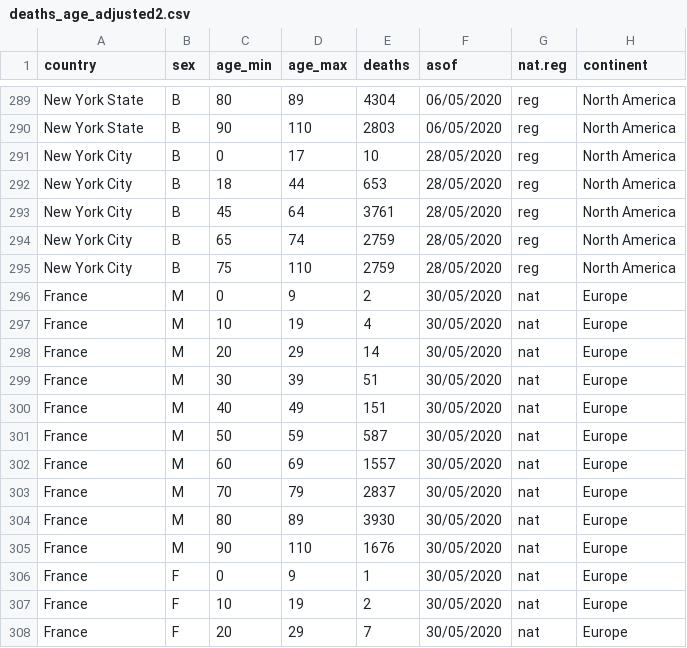
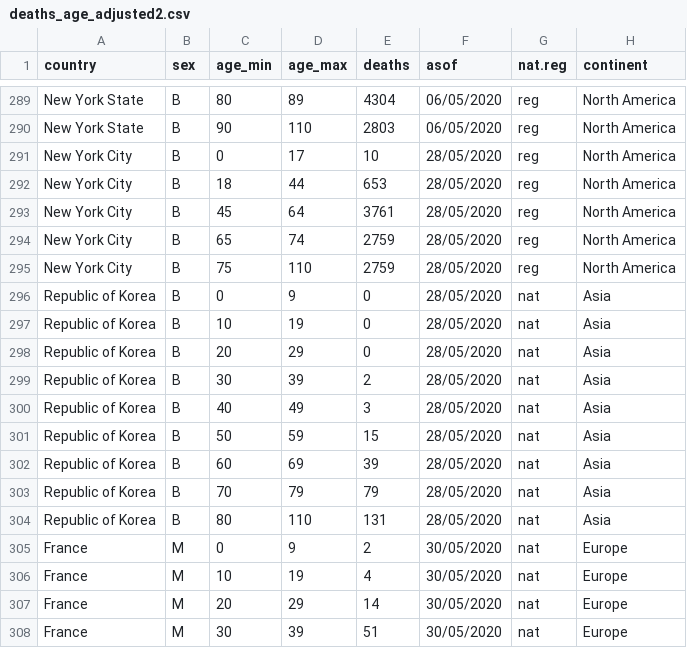
Before and after one commit to meganodris/International-COVID-IFR, a CSV file: data/deaths_age_adjusted2.csv, drawn as a sheet; only a part is shown, gaps mark what is left out; the shorter side is filled out with more unchanged rows.

Commit message:
Update deaths_age_adjusted2.csv

```diff
--- a/data/deaths_age_adjusted2.csv
+++ b/data/deaths_age_adjusted2.csv
@@ -295,2 +295,11 @@
 "New York City","B",75,110,2759,"28/05/2020","reg","North America"
+"Republic of Korea","B",0,9,0,"28/05/2020","nat","Asia"
+"Republic of Korea","B",10,19,0,"28/05/2020","nat","Asia"
+"Republic of Korea","B",20,29,0,"28/05/2020","nat","Asia"
+"Republic of Korea","B",30,39,2,"28/05/2020","nat","Asia"
+"Republic of Korea","B",40,49,3,"28/05/2020","nat","Asia"
+"Republic of Korea","B",50,59,15,"28/05/2020","nat","Asia"
+"Republic of Korea","B",60,69,39,"28/05/2020","nat","Asia"
+"Republic of Korea","B",70,79,79,"28/05/2020","nat","Asia"
+"Republic of Korea","B",80,110,131,"28/05/2020","nat","Asia"
 "France","M",0,9,2,"30/05/2020","nat","Europe"
```
